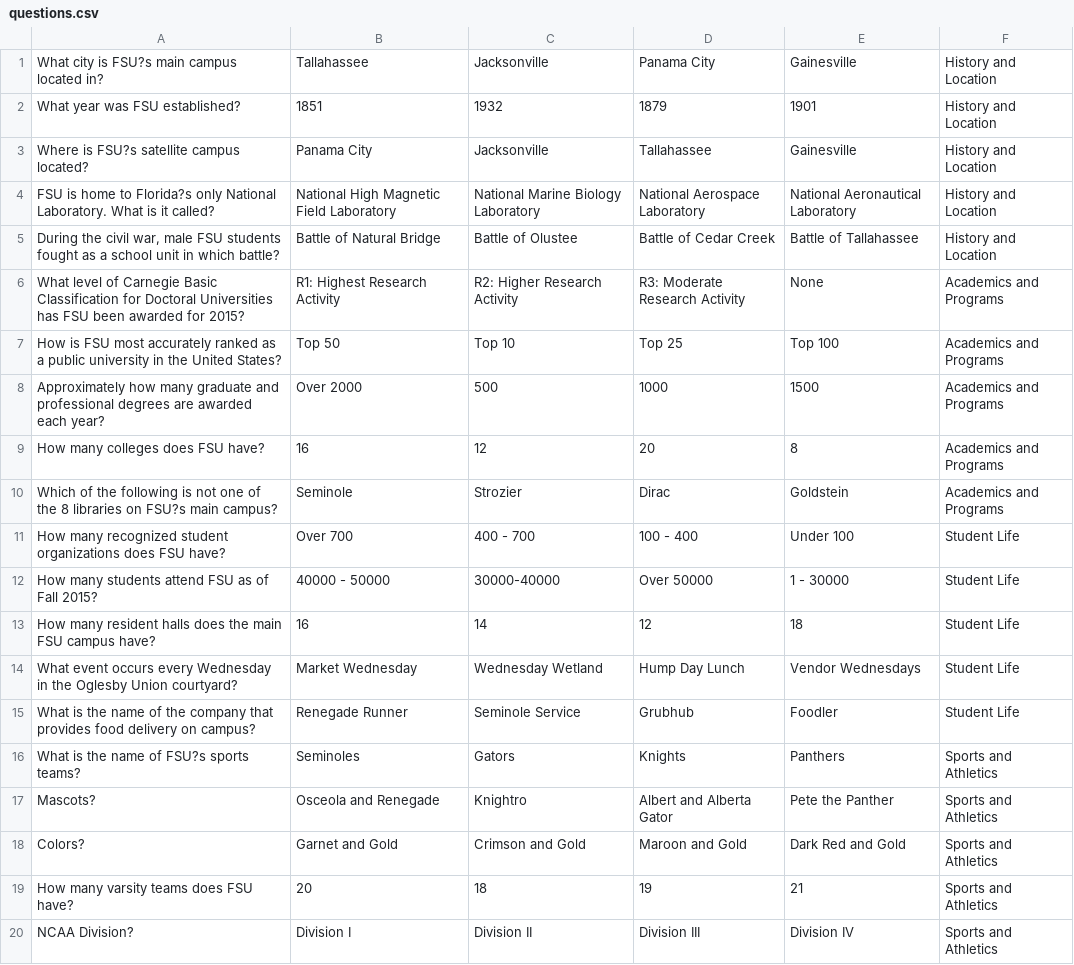
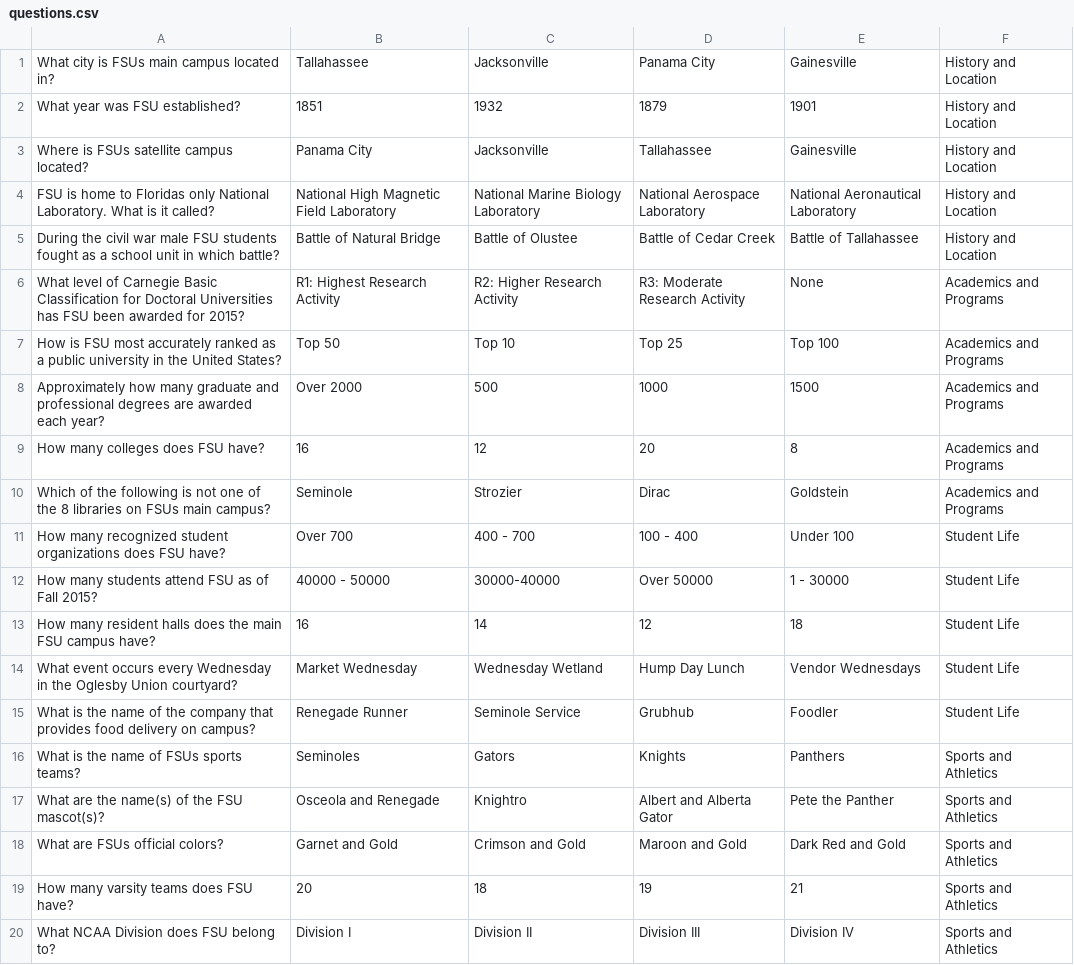
Before and after one commit to the-dynamic-duo/fsu_group_project, a CSV file: app/src/main/assets/questions.csv, drawn as a sheet.

```diff
--- a/app/src/main/assets/questions.csv
+++ b/app/src/main/assets/questions.csv
@@ -1,6 +1,6 @@
-What city is FSU?s main campus located in?,Tallahassee,Jacksonville,Panama City,Gainesville,History and Location
+What city is FSUs main campus located in?,Tallahassee,Jacksonville,Panama City,Gainesville,History and Location
 What year was FSU established?,1851,1932,1879,1901,History and Location
-Where is FSU?s satellite campus located?,Panama City,Jacksonville,Tallahassee,Gainesville,History and Location
-FSU is home to Florida?s only National Laboratory. What is it called?,National High Magnetic Field Laboratory,National Marine Biology Laboratory,National Aerospace Laboratory,National Aeronautical Laboratory,History and Location
-"During the civil war, male FSU students fought as a school unit in which battle?",Battle of Natural Bridge,Battle of Olustee,Battle of Cedar Creek,Battle of Tallahassee,History and Location
+Where is FSUs satellite campus located?,Panama City,Jacksonville,Tallahassee,Gainesville,History and Location
+FSU is home to Floridas only National Laboratory. What is it called?,National High Magnetic Field Laboratory,National Marine Biology Laboratory,National Aerospace Laboratory,National Aeronautical Laboratory,History and Location
+During the civil war male FSU students fought as a school unit in which battle?,Battle of Natural Bridge,Battle of Olustee,Battle of Cedar Creek,Battle of Tallahassee,History and Location
 What level of Carnegie Basic Classification for Doctoral Universities has FSU been awarded for 2015?,R1: Highest Research Activity,R2: Higher Research Activity,R3: Moderate Research Activity,None,Academics and Programs
@@ -9,3 +9,3 @@ Approximately how many graduate and professional degrees are awarded each year?,
 How many colleges does FSU have?,16,12,20,8,Academics and Programs
-Which of the following is not one of the 8 libraries on FSU?s main campus?,Seminole,Strozier,Dirac,Goldstein,Academics and Programs
+Which of the following is not one of the 8 libraries on FSUs main campus?,Seminole,Strozier,Dirac,Goldstein,Academics and Programs
 How many recognized student organizations does FSU have?,Over 700,400 - 700,100 - 400,Under 100,Student Life
@@ -15,6 +15,6 @@ What event occurs every Wednesday in the Oglesby Union courtyard?,Market Wednesd
 What is the name of the company that provides food delivery on campus?,Renegade Runner,Seminole Service,Grubhub,Foodler,Student Life
-What is the name of FSU?s sports teams?,Seminoles,Gators,Knights,Panthers,Sports and Athletics
-Mascots?,Osceola and Renegade,Knightro,Albert and Alberta Gator,Pete the Panther,Sports and Athletics
-Colors?,Garnet and Gold,Crimson and Gold,Maroon and Gold,Dark Red and Gold,Sports and Athletics
+What is the name of FSUs sports teams?,Seminoles,Gators,Knights,Panthers,Sports and Athletics
+What are the name(s) of the FSU mascot(s)?,Osceola and Renegade,Knightro,Albert and Alberta Gator,Pete the Panther,Sports and Athletics
+What are FSUs official colors?,Garnet and Gold,Crimson and Gold,Maroon and Gold,Dark Red and Gold,Sports and Athletics
 How many varsity teams does FSU have?,20,18,19,21,Sports and Athletics
-NCAA Division?,Division I,Division II,Division III,Division IV,Sports and Athletics
+What NCAA Division does FSU belong to?,Division I,Division II,Division III,Division IV,Sports and Athletics
```
Also changed, not shown: 1 other file.
